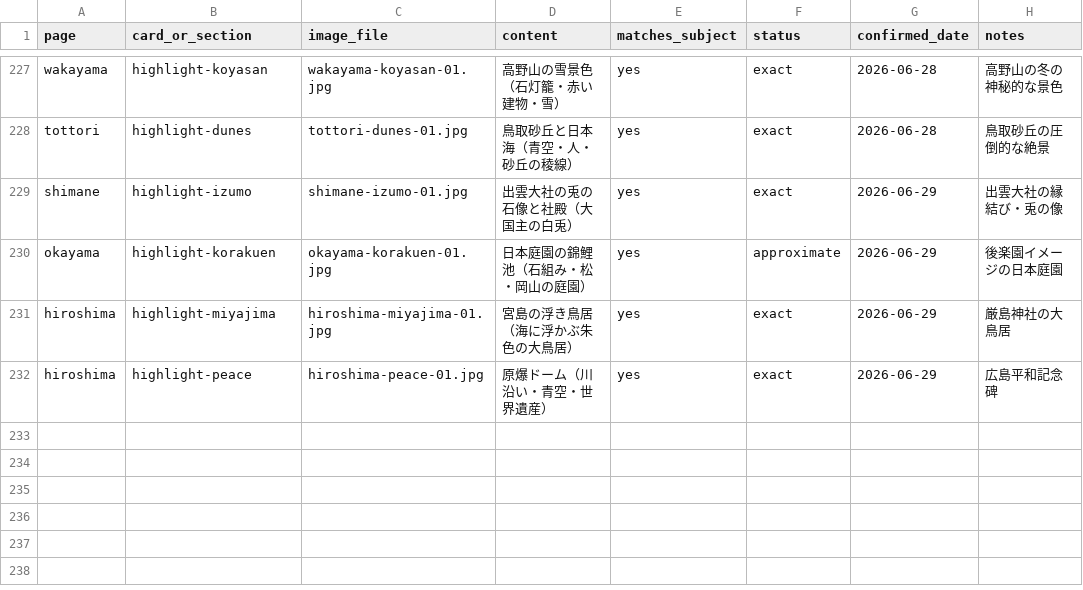
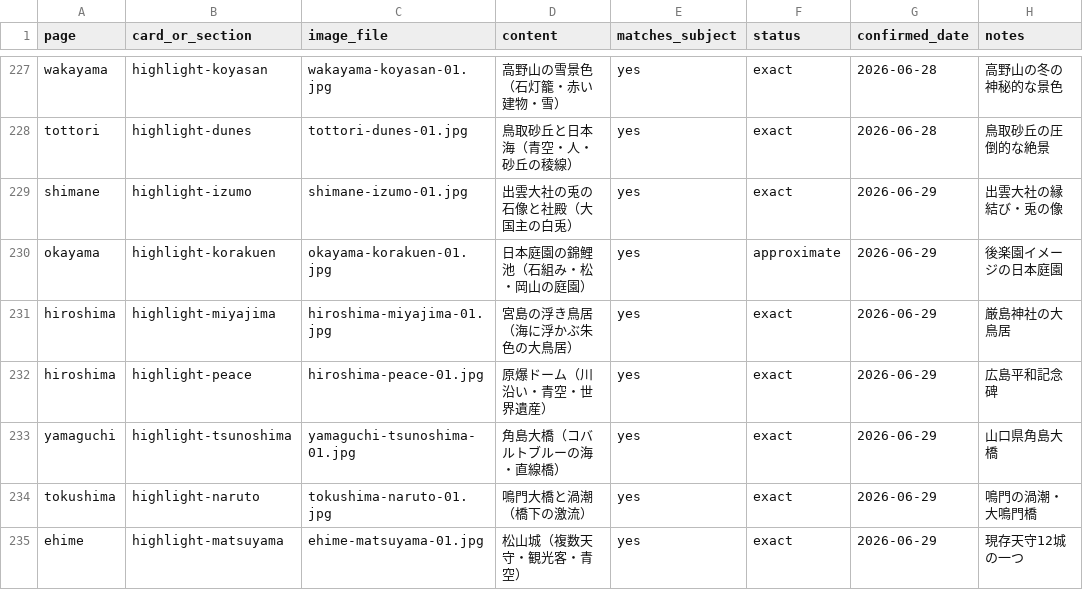
Before and after one commit to katsuyukijyoukou-byte/tabisuru-nihon, a CSV file: image-credits.csv, drawn as a sheet; only a part is shown, gaps mark what is left out; the diff names each change by its address in the sheet, - before the commit and + after, or states it on an @@ line.

```diff
--- a/image-credits.csv
+++ b/image-credits.csv
+row 233: yamaguchi | highlight-tsunoshima | yamaguchi-tsunoshima-01.jpg | 角島大橋（コバルトブルーの海・直線橋） | yes | exact | 2026-06-29 | 山口県角島大橋
+row 234: tokushima | highlight-naruto | tokushima-naruto-01.jpg | 鳴門大橋と渦潮（橋下の激流） | yes | exact | 2026-06-29 | 鳴門の渦潮・大鳴門橋
+row 235: ehime | highlight-matsuyama | ehime-matsuyama-01.jpg | 松山城（複数天守・観光客・青空） | yes | exact | 2026-06-29 | 現存天守12城の一つ
```
Also changed, not shown: 4 other files.
